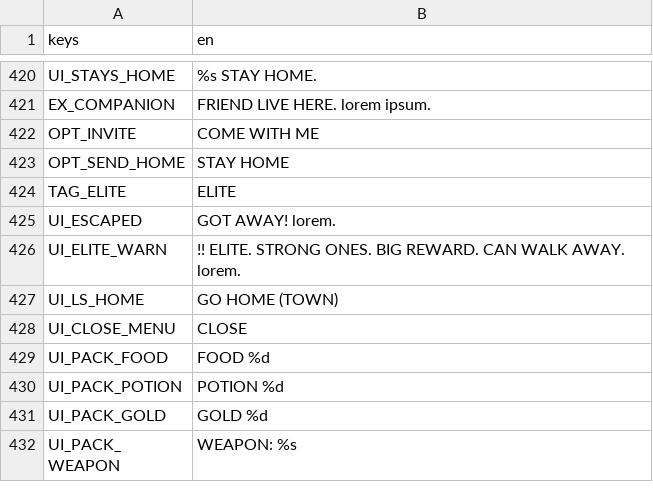
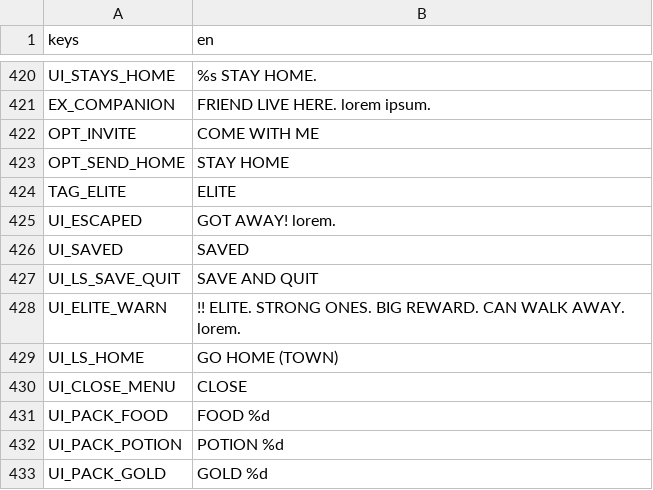
Before and after one commit to BrandonSigil/lodestone, a CSV file: game/text/placeholder.csv, drawn as a sheet; only a part is shown, gaps mark what is left out; the shorter side is filled out with more unchanged rows.

```diff
--- a/game/text/placeholder.csv
+++ b/game/text/placeholder.csv
@@ -425,2 +425,4 @@ TAG_ELITE,ELITE
 UI_ESCAPED,GOT AWAY! lorem.
+UI_SAVED,SAVED
+UI_LS_SAVE_QUIT,SAVE AND QUIT
 UI_ELITE_WARN,!! ELITE. STRONG ONES. BIG REWARD. CAN WALK AWAY. lorem.
```
Also changed, not shown: 12 other files.
